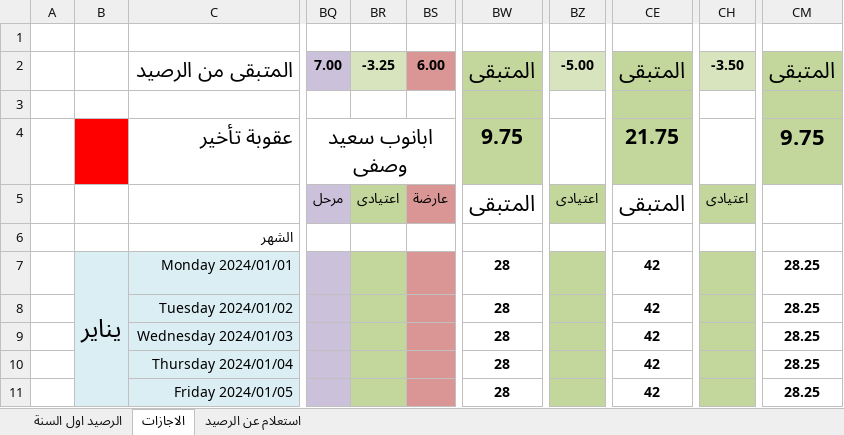
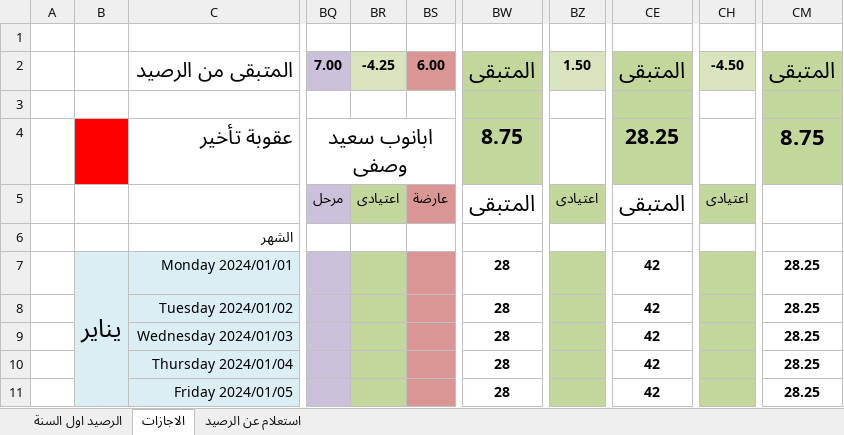
Before and after one commit to peternour/dayoffbalance, an Excel workbook: 2024/Days off_balance_Naghammadi_2024.xlsm, sheet الاجازات, drawn as a sheet; only a part is shown, gaps mark what is left out; values as stored, in another font and other column widths than the file's, no borders; conditional formats not drawn; the diff covers the shown part only; the diff names each change by its address in the sheet, - before the commit and + after, or states it on an @@ line.

```diff
--- a/2024/Days off_balance_Naghammadi_2024.xlsm (sheet الاجازات)
+++ b/2024/Days off_balance_Naghammadi_2024.xlsm (sheet الاجازات)
-BR2: -3.25
+BR2: -4.25
-BZ2: -5.00
+BZ2: 1.50
-CH2: -3.50
+CH2: -4.50
-BW4: 9.75
+BW4: 8.75
-CE4: 21.75
+CE4: 28.25
-CM4: 9.75
+CM4: 8.75
```
Also changed, not shown: 194 edited cells elsewhere in this sheet, sheet استعلام عن الرصيد, sheet الرصيد اول السنة.
